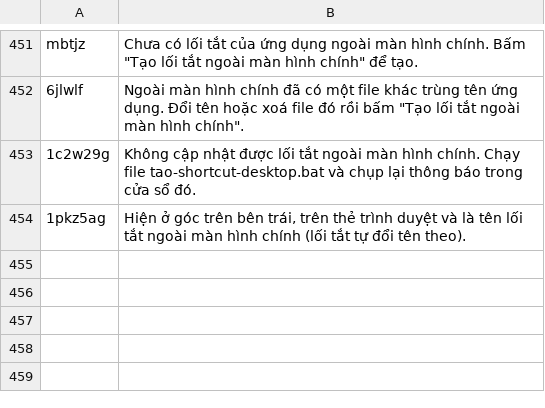
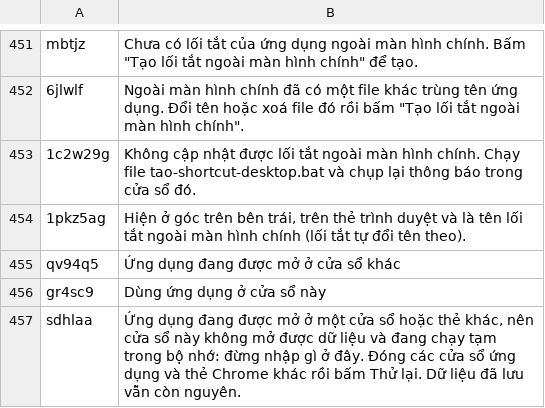
Before and after one commit to kristenjy99/curio-media-tracker-pwa, a TSV file: client/src/i18n/locales/vi.tsv, drawn as a sheet; only a part is shown, gaps mark what is left out.

```diff
--- a/client/src/i18n/locales/vi.tsv
+++ b/client/src/i18n/locales/vi.tsv
@@ -454 +454,4 @@ mbtjz	Chưa có lối tắt của ứng dụng ngoài màn hình chính. Bấm "
 1pkz5ag	Hiện ở góc trên bên trái, trên thẻ trình duyệt và là tên lối tắt ngoài màn hình chính (lối tắt tự đổi tên theo).
+qv94q5	Ứng dụng đang được mở ở cửa sổ khác
+gr4sc9	Dùng ứng dụng ở cửa sổ này
+sdhlaa	Ứng dụng đang được mở ở một cửa sổ hoặc thẻ khác, nên cửa sổ này không mở được dữ liệu và đang chạy tạm trong bộ nhớ: đừng nhập gì ở đây. Đóng các cửa sổ ứng dụng và thẻ Chrome khác rồi bấm Thử lại. Dữ liệu đã lưu vẫn còn nguyên.
```
Also changed, not shown: client/src/i18n/locales/en.tsv, client/src/i18n/locales/ja.tsv, 8 other files.
